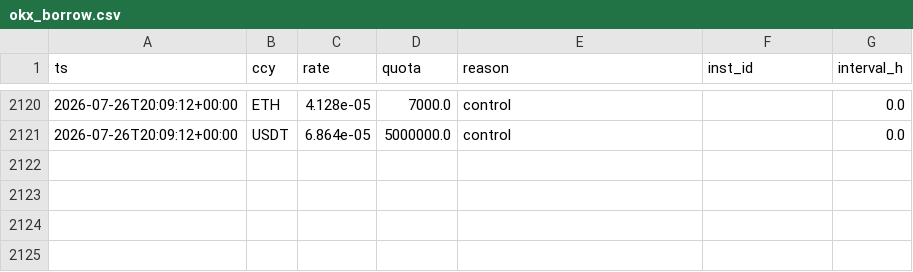
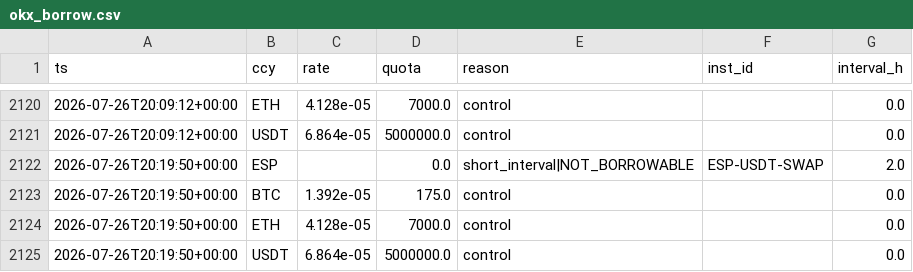
Before and after one commit to gyanrnk/aitrader-bot, a CSV file: data/regime/okx_borrow.csv, drawn as a sheet; only a part is shown, gaps mark what is left out.

```diff
--- a/data/regime/okx_borrow.csv
+++ b/data/regime/okx_borrow.csv
@@ -2121 +2121,5 @@ ts,ccy,rate,quota,reason,inst_id,interval_h
 2026-07-26T20:09:12+00:00,USDT,6.864e-05,5000000.0,control,,0.0
+2026-07-26T20:19:50+00:00,ESP,,0.0,short_interval|NOT_BORROWABLE,ESP-USDT-SWAP,2.0
+2026-07-26T20:19:50+00:00,BTC,1.392e-05,175.0,control,,0.0
+2026-07-26T20:19:50+00:00,ETH,4.128e-05,7000.0,control,,0.0
+2026-07-26T20:19:50+00:00,USDT,6.864e-05,5000000.0,control,,0.0
```
Also changed, not shown: data/delta/delta_funding.csv, data/market/2026-07-26.csv, 8 other files.
